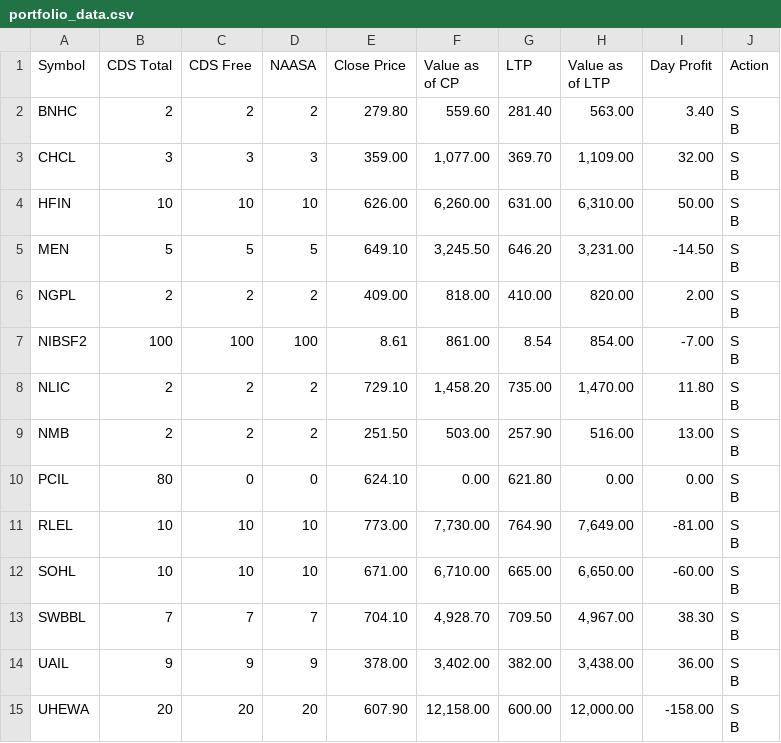
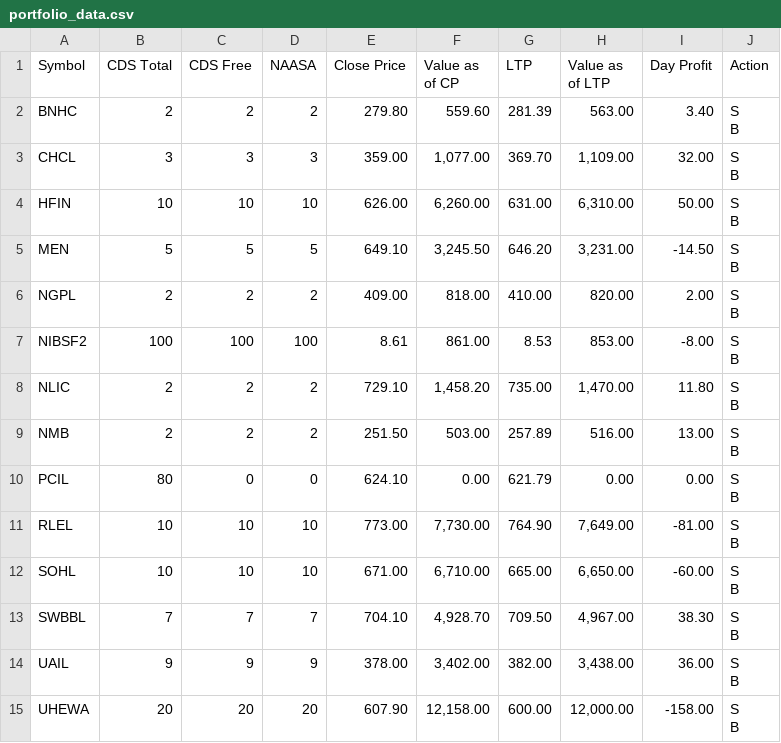
Before and after one commit to kapil-111/naasa_portfolio_tracker, a CSV file: portfolio_data.csv, drawn as a sheet.

```diff
--- a/portfolio_data.csv
+++ b/portfolio_data.csv
@@ -1,4 +1,4 @@
 Symbol,CDS Total,CDS Free,NAASA,Close Price,Value as of CP,LTP,Value as of LTP,Day Profit,Action
-BNHC,2,2,2,279.80,559.60,281.40,563.00,3.40,"S
-B"
+BNHC,2,2,2,279.80,559.60,281.39,563.00,3.40,"S
+B"
 CHCL,3,3,3,359.00,"1,077.00",369.70,"1,109.00",32.00,"S
@@ -11,10 +11,10 @@ NGPL,2,2,2,409.00,818.00,410.00,820.00,2.00,"S
 B"
-NIBSF2,100,100,100,8.61,861.00,8.54,854.00,-7.00,"S
-B"
+NIBSF2,100,100,100,8.61,861.00,8.53,853.00,-8.00,"S
+B"
 NLIC,2,2,2,729.10,"1,458.20",735.00,"1,470.00",11.80,"S
 B"
-NMB,2,2,2,251.50,503.00,257.90,516.00,13.00,"S
-B"
-PCIL,80,0,0,624.10,0.00,621.80,0.00,0.00,"S
-B"
+NMB,2,2,2,251.50,503.00,257.89,516.00,13.00,"S
+B"
+PCIL,80,0,0,624.10,0.00,621.79,0.00,0.00,"S
+B"
 RLEL,10,10,10,773.00,"7,730.00",764.90,"7,649.00",-81.00,"S
```
Also changed, not shown: chukul_broker_summary.csv, 5 other files.
